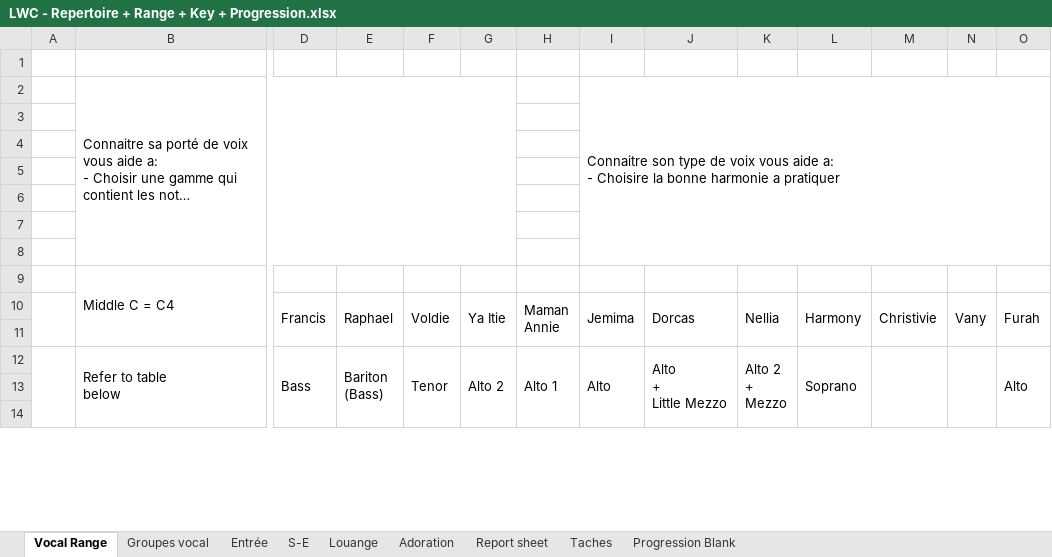
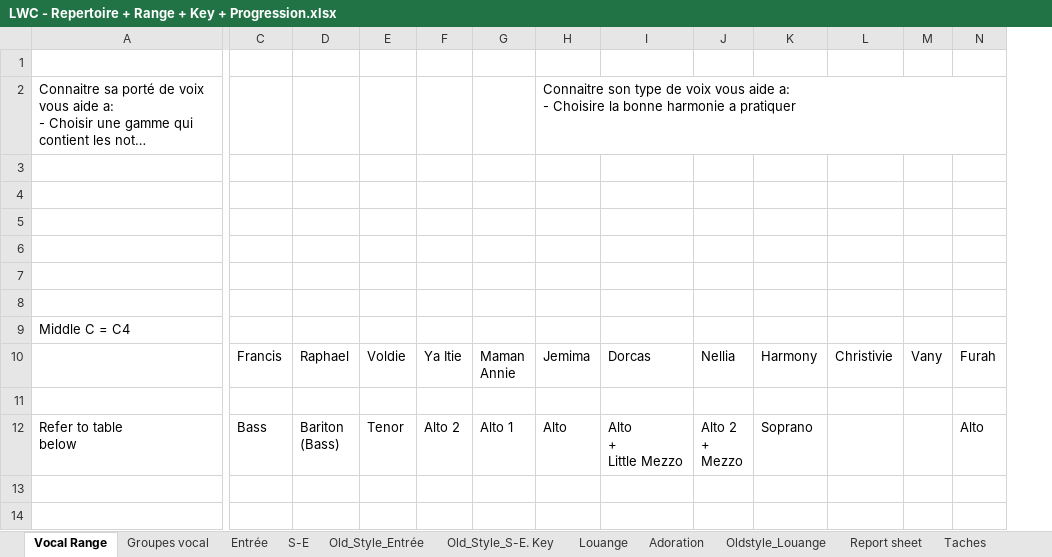
Before and after one commit to Josuebanza/lwc_choral_app, an Excel workbook: data/LWC - Repertoire + Range + Key + Progression.xlsx, sheet Vocal Range, drawn as a sheet; only a part is shown, gaps mark what is left out; long unchanged cells end in …; values as stored, in another font and other column widths than the file's, no cell formats; charts and pictures not drawn; the diff covers the shown part only; the diff names each change by its address in the sheet, - before the commit and + after, or states it on an @@ line.

```diff
--- a/data/LWC - Repertoire + Range + Key + Progression.xlsx (sheet Vocal Range)
+++ b/data/LWC - Repertoire + Range + Key + Progression.xlsx (sheet Vocal Range)
@@ sheet tab unhidden: Old_Style_Entrée @@
@@ sheet tab unhidden: Old_Style_S-E. Key @@
@@ sheet tab unhidden: Oldstyle_Louange @@
-column A, empty
-B2:G8 merged
-I2:O8 merged
-B9:C11 merged
-D10:D11 merged
-E10:E11 merged
-F10:F11 merged
-G10:G11 merged
-H10:H11 merged
-I10:I11 merged
-J10:J11 merged
-K10:K11 merged
-L10:L11 merged
-M10:M11 merged
-N10:N11 merged
-O10:O11 merged
-B12:B14 merged
-D12:D14 merged
-E12:E14 merged
-F12:F14 merged
-G12:G14 merged
-H12:H14 merged
-I12:I14 merged
-J12:J14 merged
-K12:K14 merged
-L12:L14 merged
-M12:M14 merged
-N12:N14 merged
-O12:O14 merged
```
Also changed, not shown: merged cells elsewhere in this sheet, sheet S-E, sheet Louange, sheet Entrée, sheet Taches, sheet Report sheet, sheet Progression Blank, 2 more sheets, cell formats, charts or pictures.
